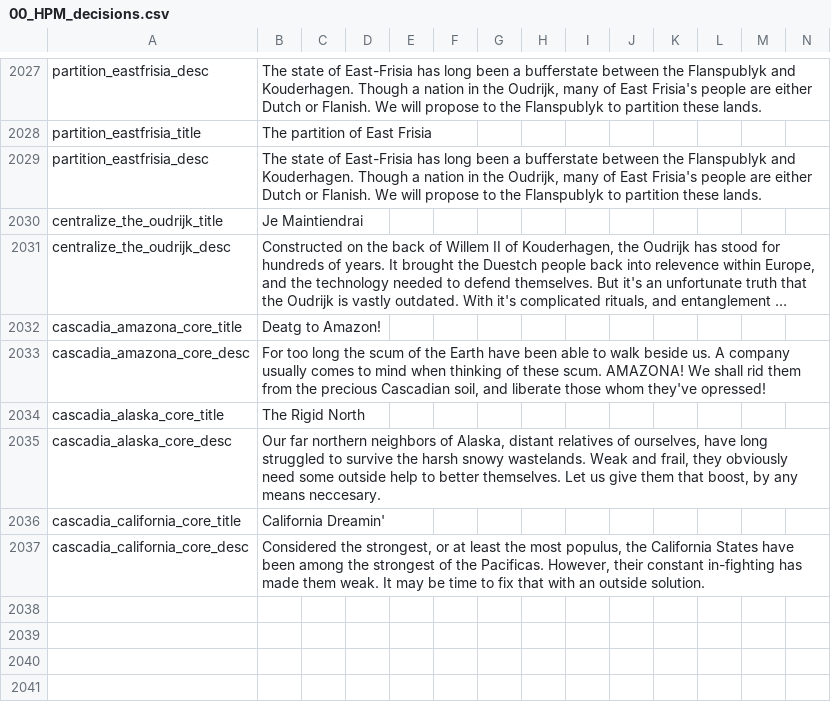
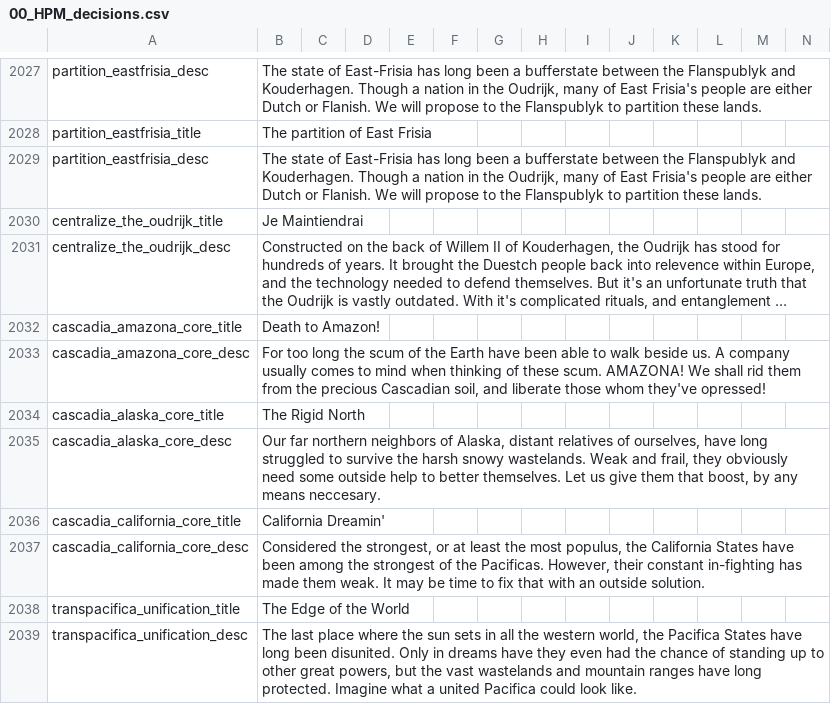
Before and after one commit to TheBlazingOak/A-New-Sun-Will-Rise, a CSV file: ANSWR/localisation/00_HPM_decisions.csv, drawn as a sheet; only a part is shown, gaps mark what is left out; long unchanged cells end in …; the diff names each change by its address in the sheet, - before the commit and + after, or states it on an @@ line.

```diff
--- a/ANSWR/localisation/00_HPM_decisions.csv
+++ b/ANSWR/localisation/00_HPM_decisions.csv
-B2032: Deatg to Amazon!
+B2032: Death to Amazon!
+row 2038: transpacifica_unification_title | The Edge of the World
+row 2039: transpacifica_unification_desc | The last place where the sun sets in all the western world, the Pacifica States have long been disunited. Only in dreams have they even had the chance of standing up to other great powers, but the vast wastelands and mountain ranges have long protected. Imagine what a united Pacifica could look like.
```
Also changed, not shown: ANSWR/localisation/00_HPM_countries.csv, 2 other files.
